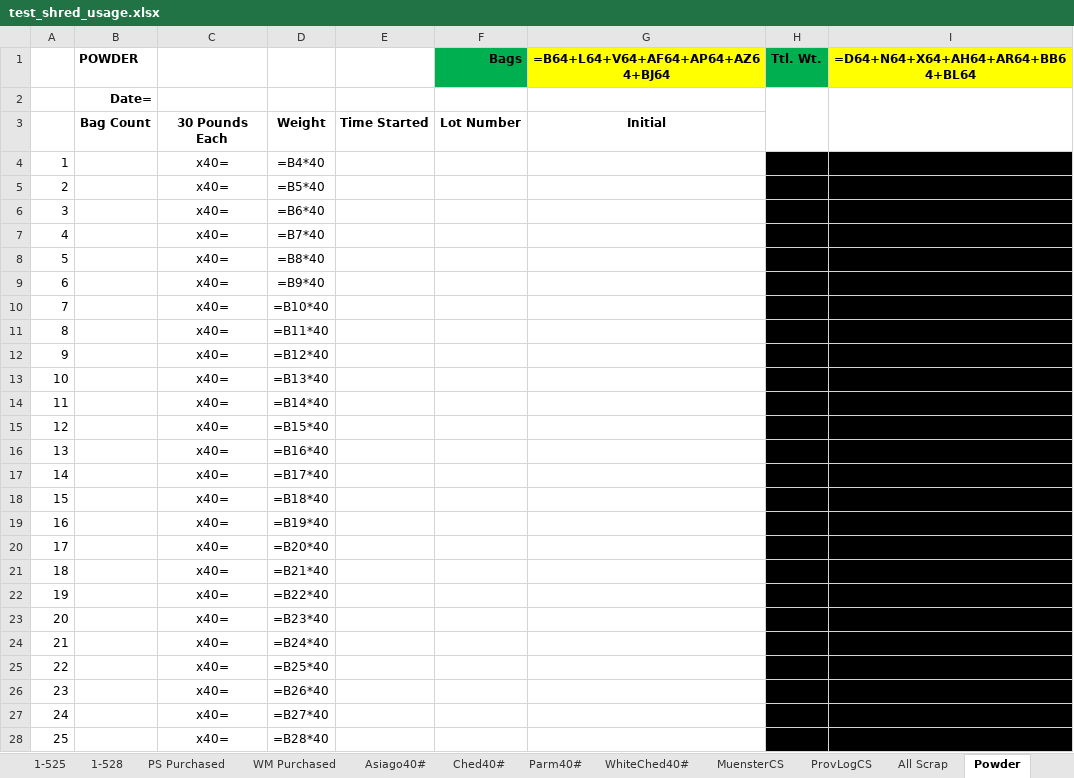
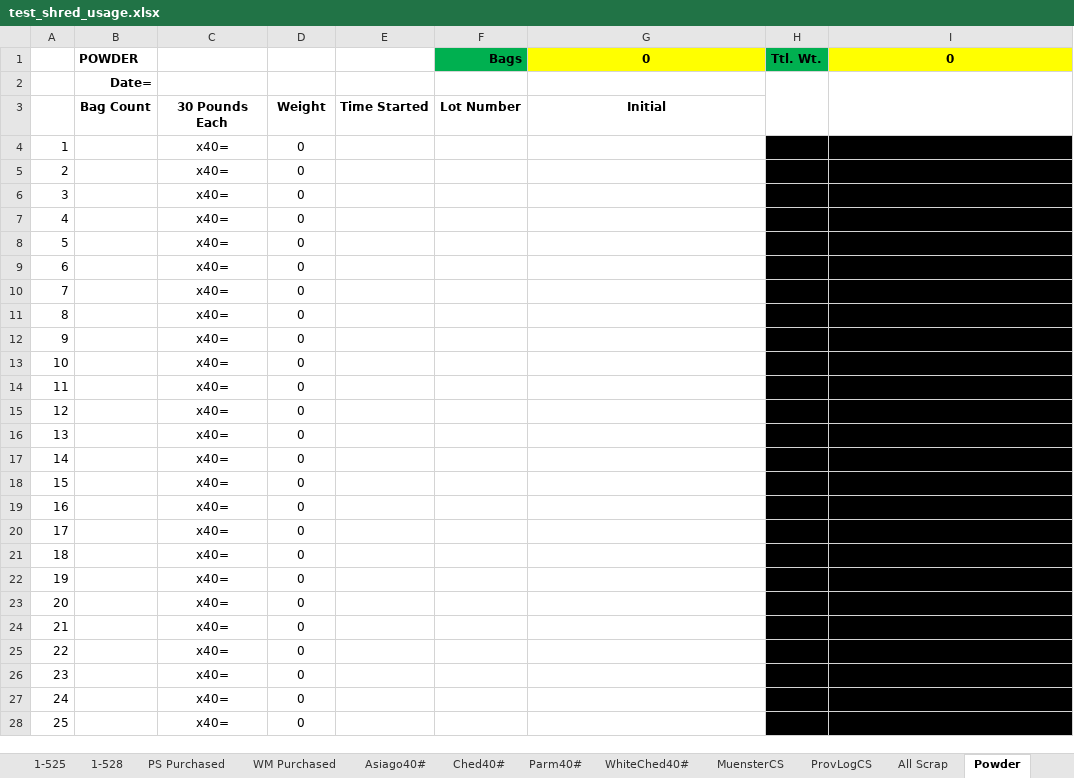
Before and after one commit to pbsmith/Excel-Sharp, an Excel workbook: test_shred_usage.xlsx, sheet Powder, drawn as a sheet; only a part is shown; values as stored, in another font and other column widths than the file's, no borders; formulas without a stored value are shown as written; the diff covers the shown part only; the diff names each change by its address in the sheet, - before the commit and + after, or states it on an @@ line.

```diff
--- a/test_shred_usage.xlsx (sheet Powder)
+++ b/test_shred_usage.xlsx (sheet Powder)
-G1: =B64+L64+V64+AF64+AP64+AZ64+BJ64
+G1: 0
-I1: =D64+N64+X64+AH64+AR64+BB64+BL64
+I1: 0
-D4: =B4*40
+D4: 0
-D5: =B5*40
+D5: 0
-D6: =B6*40
+D6: 0
-D7: =B7*40
+D7: 0
-D8: =B8*40
+D8: 0
-D9: =B9*40
+D9: 0
-D10: =B10*40
+D10: 0
-D11: =B11*40
+D11: 0
-D12: =B12*40
+D12: 0
-D13: =B13*40
+D13: 0
-D14: =B14*40
+D14: 0
-D15: =B15*40
+D15: 0
-D16: =B16*40
+D16: 0
-D17: =B17*40
+D17: 0
-D18: =B18*40
+D18: 0
-D19: =B19*40
+D19: 0
-D20: =B20*40
+D20: 0
-D21: =B21*40
+D21: 0
-D22: =B22*40
+D22: 0
-D23: =B23*40
+D23: 0
-D24: =B24*40
+D24: 0
-D25: =B25*40
+D25: 0
-D26: =B26*40
+D26: 0
-D27: =B27*40
+D27: 0
-D28: =B28*40
+D28: 0
```
Also changed, not shown: 1 added row, 1 removed row and 35 edited cells elsewhere in this sheet, sheet All Scrap, sheet 1-169, sheet Ched40#, sheet WhiteChed40#, sheet Parm40#, sheet Asiago40#, 15 more sheets, 12 other files.
